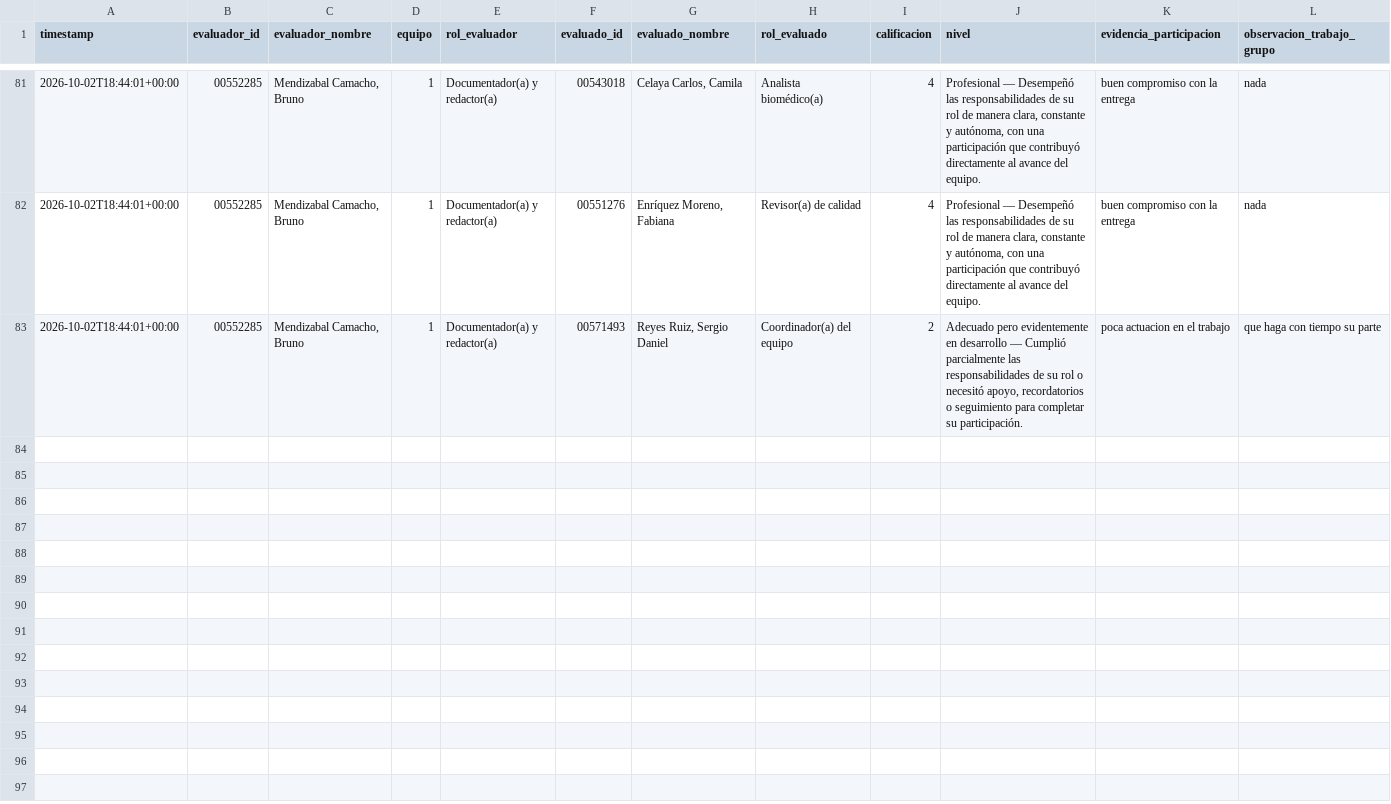
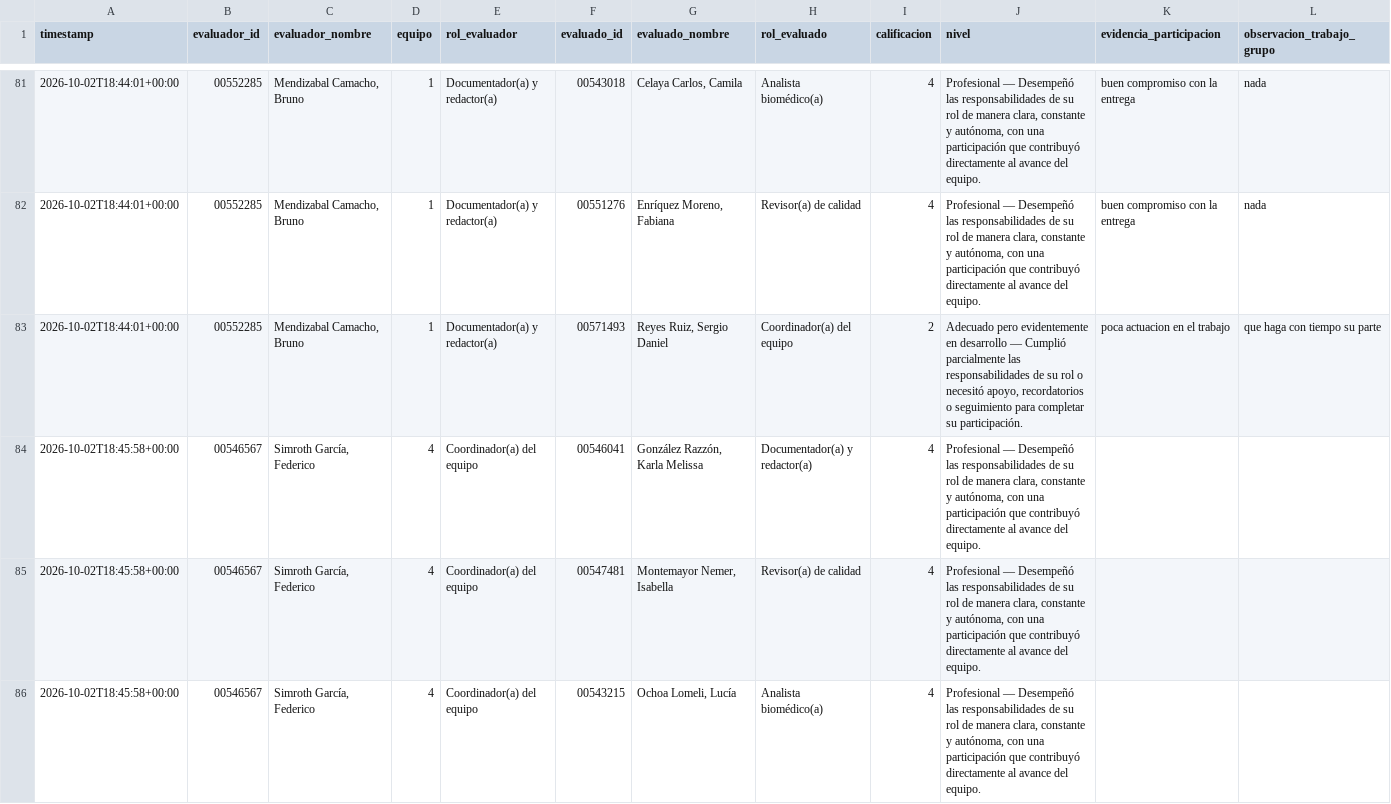
Before and after one commit to Alejandra-LozC/mision04, a CSV file: results.csv, drawn as a sheet; only a part is shown, gaps mark what is left out; the diff covers the shown part only.

Commit message:
Misión 04: actualizar results.csv

```diff
--- a/results.csv
+++ b/results.csv
@@ -83 +83,4 @@ timestamp,evaluador_id,evaluador_nombre,equipo,rol_evaluador,evaluado_id,evaluad
 2026-10-02T18:44:01+00:00,00552285,"Mendizabal Camacho, Bruno",1,Documentador(a) y redactor(a),00571493,"Reyes Ruiz, Sergio Daniel",Coordinador(a) del equipo,2,"Adecuado pero evidentemente en desarrollo — Cumplió parcialmente las responsabilidades de su rol o necesitó apoyo, recordatorios o seguimiento para completar su participación.",poca actuacion en el trabajo,que haga con tiempo su parte
+2026-10-02T18:45:58+00:00,00546567,"Simroth García, Federico",4,Coordinador(a) del equipo,00546041,"González Razzón, Karla Melissa",Documentador(a) y redactor(a),4,"Profesional — Desempeñó las responsabilidades de su rol de manera clara, constante y autónoma, con una participación que contribuyó directamente al avance del equipo.",,
+2026-10-02T18:45:58+00:00,00546567,"Simroth García, Federico",4,Coordinador(a) del equipo,00547481,"Montemayor Nemer, Isabella",Revisor(a) de calidad,4,"Profesional — Desempeñó las responsabilidades de su rol de manera clara, constante y autónoma, con una participación que contribuyó directamente al avance del equipo.",,
+2026-10-02T18:45:58+00:00,00546567,"Simroth García, Federico",4,Coordinador(a) del equipo,00543215,"Ochoa Lomeli, Lucía",Analista biomédico(a),4,"Profesional — Desempeñó las responsabilidades de su rol de manera clara, constante y autónoma, con una participación que contribuyó directamente al avance del equipo.",,
```
Also changed, not shown: 2 added rows elsewhere in this file.
